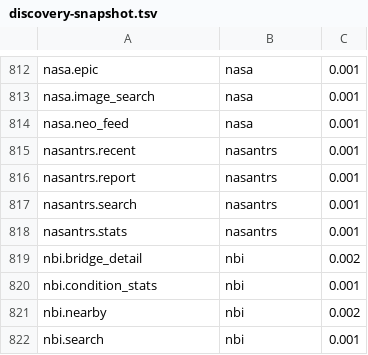
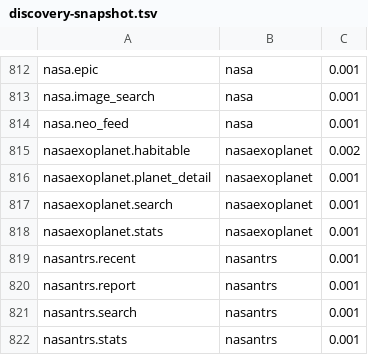
Before and after one commit to whiteknightonhorse/APIbase, a TSV file: scripts/discovery-snapshot.tsv, drawn as a sheet; only a part is shown, gaps mark what is left out; the shorter side is filled out with more unchanged rows.

```diff
--- a/scripts/discovery-snapshot.tsv
+++ b/scripts/discovery-snapshot.tsv
@@ -814,2 +814,6 @@ nasa.image_search	nasa	0.001
 nasa.neo_feed	nasa	0.001
+nasaexoplanet.habitable	nasaexoplanet	0.002
+nasaexoplanet.planet_detail	nasaexoplanet	0.001
+nasaexoplanet.search	nasaexoplanet	0.001
+nasaexoplanet.stats	nasaexoplanet	0.001
 nasantrs.recent	nasantrs	0.001
```
Also changed, not shown: 27 other files.
